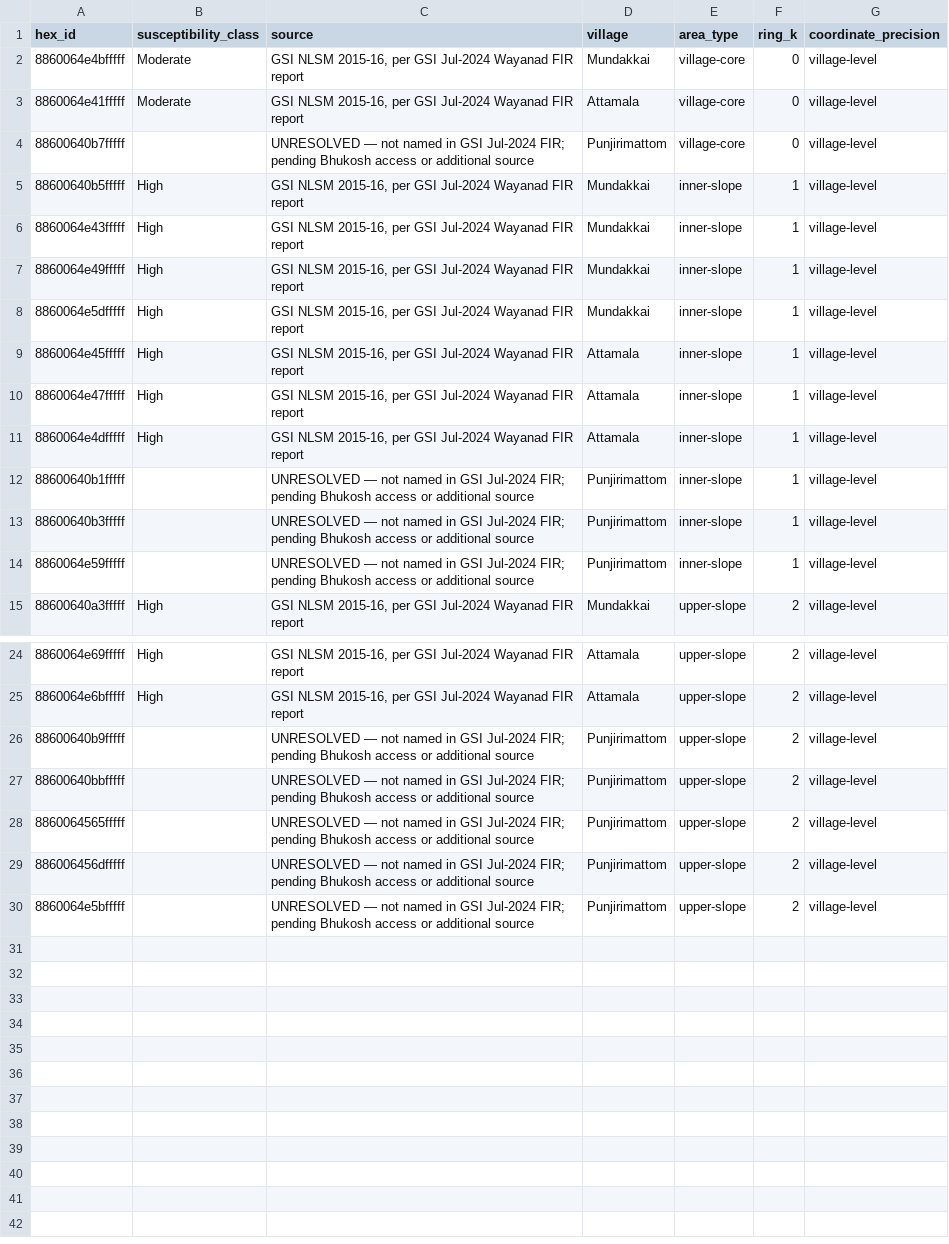
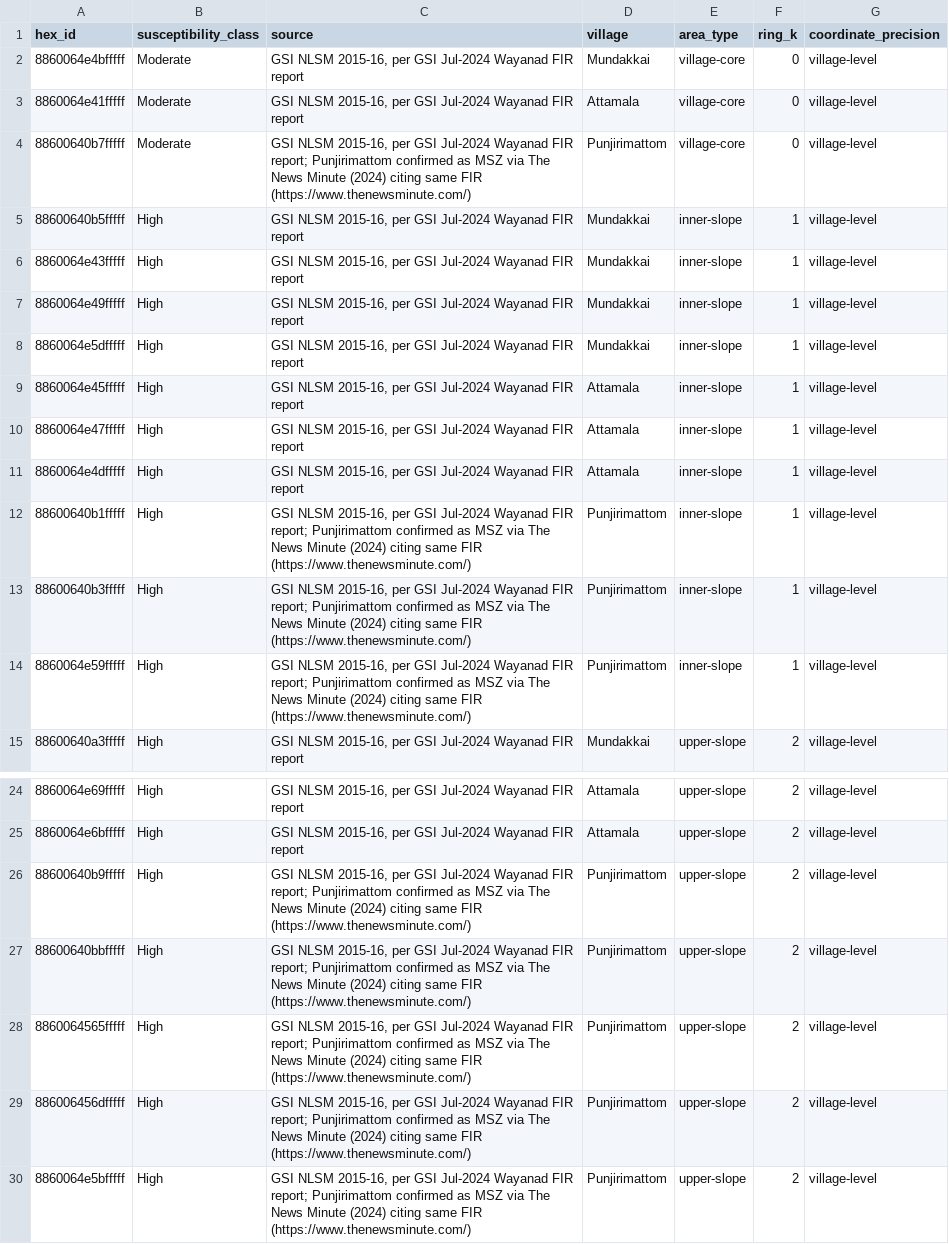
Before and after one commit to The-Vanguard/HydraSense, a CSV file: data/susceptibility/gsi_susceptibility.csv, drawn as a sheet; only a part is shown, gaps mark what is left out.

Commit message:
Phase 2 fix: resolve Punjirimattom susceptibility class — Moderate per GSI NLSM 2015-16
Source confirmed 2026-09-05: The News Minute (2024) citing GSI FIR explicitly names
Punjirimattom alongside Mundakkai/Chooralmala/Attamala as Moderate Susceptibility Zone
per the same GSI NLSM 2015-16 dataset. Same classification + same source document.
Surrounding hilly terrain = High (same NLSM note as other 3 villages).

CSV updated: 29/29 hexes now resolved (was 20/29). No more null/TBD rows.
Script updated: SOURCE_PUNJIRIMATTOM cites the secondary source explicitly so
provenance is traceable. ACTION REQUIRED warning removed from runtime output.
Phase 3 and Phase 6 no longer need to carry null through the pipeline.

```diff
--- a/data/susceptibility/gsi_susceptibility.csv
+++ b/data/susceptibility/gsi_susceptibility.csv
@@ -3,3 +3,3 @@ hex_id,susceptibility_class,source,village,area_type,ring_k,coordinate_precision
 8860064e41fffff,Moderate,"GSI NLSM 2015-16, per GSI Jul-2024 Wayanad FIR report",Attamala,village-core,0,village-level
-88600640b7fffff,,UNRESOLVED — not named in GSI Jul-2024 FIR; pending Bhukosh access or additional source,Punjirimattom,village-core,0,village-level
+88600640b7fffff,Moderate,"GSI NLSM 2015-16, per GSI Jul-2024 Wayanad FIR report; Punjirimattom confirmed as MSZ via The News Minute (2024) citing same FIR (https://www.thenewsminute.com/)",Punjirimattom,village-core,0,village-level
 88600640b5fffff,High,"GSI NLSM 2015-16, per GSI Jul-2024 Wayanad FIR report",Mundakkai,inner-slope,1,village-level
@@ -11,5 +11,5 @@ hex_id,susceptibility_class,source,village,area_type,ring_k,coordinate_precision
 8860064e4dfffff,High,"GSI NLSM 2015-16, per GSI Jul-2024 Wayanad FIR report",Attamala,inner-slope,1,village-level
-88600640b1fffff,,UNRESOLVED — not named in GSI Jul-2024 FIR; pending Bhukosh access or additional source,Punjirimattom,inner-slope,1,village-level
-88600640b3fffff,,UNRESOLVED — not named in GSI Jul-2024 FIR; pending Bhukosh access or additional source,Punjirimattom,inner-slope,1,village-level
-8860064e59fffff,,UNRESOLVED — not named in GSI Jul-2024 FIR; pending Bhukosh access or additional source,Punjirimattom,inner-slope,1,village-level
+88600640b1fffff,High,"GSI NLSM 2015-16, per GSI Jul-2024 Wayanad FIR report; Punjirimattom confirmed as MSZ via The News Minute (2024) citing same FIR (https://www.thenewsminute.com/)",Punjirimattom,inner-slope,1,village-level
+88600640b3fffff,High,"GSI NLSM 2015-16, per GSI Jul-2024 Wayanad FIR report; Punjirimattom confirmed as MSZ via The News Minute (2024) citing same FIR (https://www.thenewsminute.com/)",Punjirimattom,inner-slope,1,village-level
+8860064e59fffff,High,"GSI NLSM 2015-16, per GSI Jul-2024 Wayanad FIR report; Punjirimattom confirmed as MSZ via The News Minute (2024) citing same FIR (https://www.thenewsminute.com/)",Punjirimattom,inner-slope,1,village-level
 88600640a3fffff,High,"GSI NLSM 2015-16, per GSI Jul-2024 Wayanad FIR report",Mundakkai,upper-slope,2,village-level
@@ -25,6 +25,6 @@ hex_id,susceptibility_class,source,village,area_type,ring_k,coordinate_precision
 8860064e6bfffff,High,"GSI NLSM 2015-16, per GSI Jul-2024 Wayanad FIR report",Attamala,upper-slope,2,village-level
-88600640b9fffff,,UNRESOLVED — not named in GSI Jul-2024 FIR; pending Bhukosh access or additional source,Punjirimattom,upper-slope,2,village-level
-88600640bbfffff,,UNRESOLVED — not named in GSI Jul-2024 FIR; pending Bhukosh access or additional source,Punjirimattom,upper-slope,2,village-level
-8860064565fffff,,UNRESOLVED — not named in GSI Jul-2024 FIR; pending Bhukosh access or additional source,Punjirimattom,upper-slope,2,village-level
-886006456dfffff,,UNRESOLVED — not named in GSI Jul-2024 FIR; pending Bhukosh access or additional source,Punjirimattom,upper-slope,2,village-level
-8860064e5bfffff,,UNRESOLVED — not named in GSI Jul-2024 FIR; pending Bhukosh access or additional source,Punjirimattom,upper-slope,2,village-level
+88600640b9fffff,High,"GSI NLSM 2015-16, per GSI Jul-2024 Wayanad FIR report; Punjirimattom confirmed as MSZ via The News Minute (2024) citing same FIR (https://www.thenewsminute.com/)",Punjirimattom,upper-slope,2,village-level
+88600640bbfffff,High,"GSI NLSM 2015-16, per GSI Jul-2024 Wayanad FIR report; Punjirimattom confirmed as MSZ via The News Minute (2024) citing same FIR (https://www.thenewsminute.com/)",Punjirimattom,upper-slope,2,village-level
+8860064565fffff,High,"GSI NLSM 2015-16, per GSI Jul-2024 Wayanad FIR report; Punjirimattom confirmed as MSZ via The News Minute (2024) citing same FIR (https://www.thenewsminute.com/)",Punjirimattom,upper-slope,2,village-level
+886006456dfffff,High,"GSI NLSM 2015-16, per GSI Jul-2024 Wayanad FIR report; Punjirimattom confirmed as MSZ via The News Minute (2024) citing same FIR (https://www.thenewsminute.com/)",Punjirimattom,upper-slope,2,village-level
+8860064e5bfffff,High,"GSI NLSM 2015-16, per GSI Jul-2024 Wayanad FIR report; Punjirimattom confirmed as MSZ via The News Minute (2024) citing same FIR (https://www.thenewsminute.com/)",Punjirimattom,upper-slope,2,village-level
```
Also changed, not shown: 1 other file.
